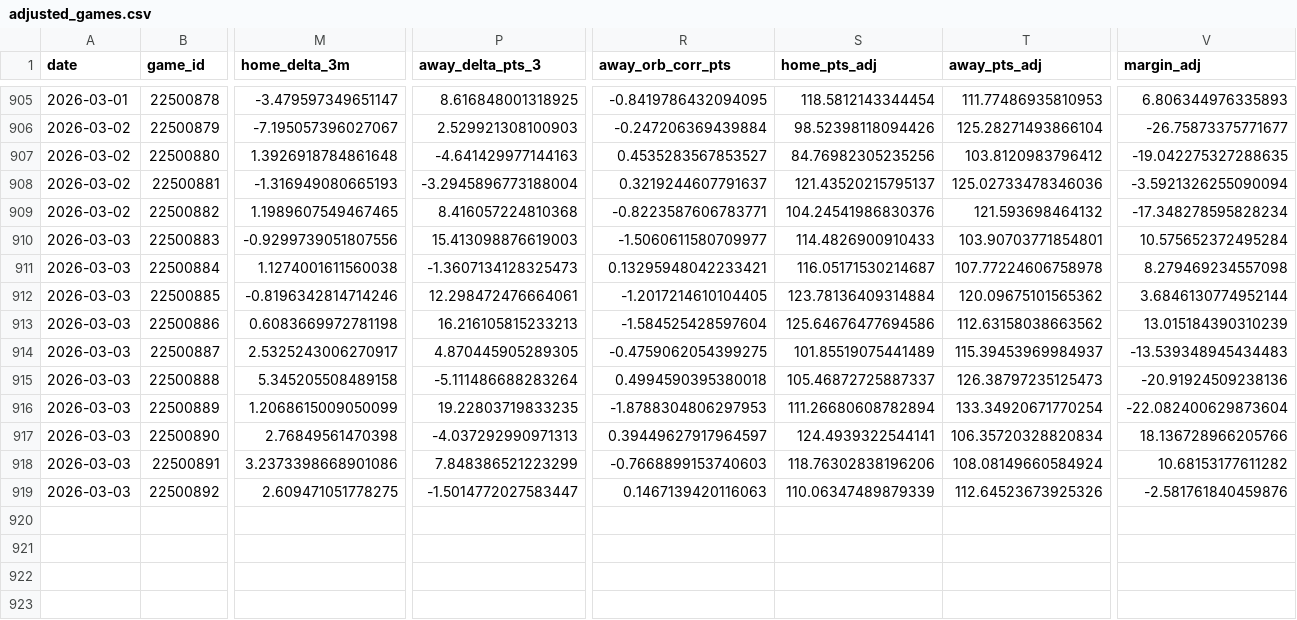
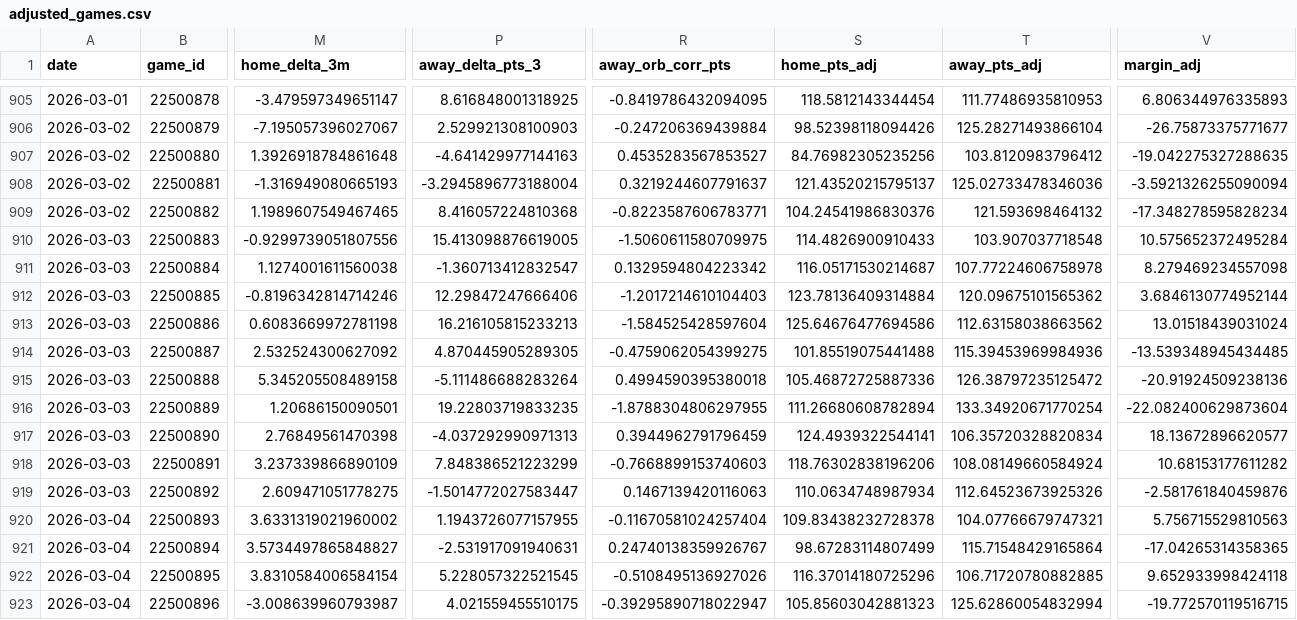
Before and after one commit to entropyisrude/nba-luck-adjustment, a CSV file: data/adjusted_games.csv, drawn as a sheet; only a part is shown, gaps mark what is left out; rows hold the shown columns only; the diff covers the shown part only; the diff names each change by its address in the sheet, - before the commit and + after, or states it on an @@ line.

```diff
--- a/data/adjusted_games.csv
+++ b/data/adjusted_games.csv
-P910 (away_delta_pts_3): 15.413098876619003
+P910 (away_delta_pts_3): 15.413098876619005
-R910 (away_orb_corr_pts): -1.5060611580709977
+R910 (away_orb_corr_pts): -1.5060611580709975
-T910 (away_pts_adj): 103.90703771854801
+T910 (away_pts_adj): 103.907037718548
-P911 (away_delta_pts_3): -1.3607134128325473
+P911 (away_delta_pts_3): -1.360713412832547
-R911 (away_orb_corr_pts): 0.13295948042233421
+R911 (away_orb_corr_pts): 0.1329594804223342
-P912 (away_delta_pts_3): 12.298472476664061
+P912 (away_delta_pts_3): 12.29847247666406
-R912 (away_orb_corr_pts): -1.2017214610104405
+R912 (away_orb_corr_pts): -1.2017214610104403
-V913 (margin_adj): 13.015184390310239
+V913 (margin_adj): 13.01518439031024
-M914 (home_delta_3m): 2.5325243006270917
+M914 (home_delta_3m): 2.532524300627092
-S914 (home_pts_adj): 101.85519075441489
+S914 (home_pts_adj): 101.85519075441488
-T914 (away_pts_adj): 115.39453969984937
+T914 (away_pts_adj): 115.39453969984936
-V914 (margin_adj): -13.539348945434483
+V914 (margin_adj): -13.539348945434485
-S915 (home_pts_adj): 105.46872725887337
+S915 (home_pts_adj): 105.46872725887336
-T915 (away_pts_adj): 126.38797235125473
+T915 (away_pts_adj): 126.38797235125472
-M916 (home_delta_3m): 1.2068615009050099
+M916 (home_delta_3m): 1.20686150090501
-R916 (away_orb_corr_pts): -1.8788304806297953
+R916 (away_orb_corr_pts): -1.8788304806297955
-R917 (away_orb_corr_pts): 0.39449627917964597
+R917 (away_orb_corr_pts): 0.3944962791796459
-V917 (margin_adj): 18.136728966205766
+V917 (margin_adj): 18.13672896620577
-M918 (home_delta_3m): 3.2373398668901086
+M918 (home_delta_3m): 3.237339866890109
-S919 (home_pts_adj): 110.06347489879339
+S919 (home_pts_adj): 110.0634748987934
+row 920: 2026-03-04 | 22500893 | 3.6331319021960002 | 1.1943726077157955 | -0.11670581024257404 | 109.83438232728378 | 104.07766679747321 | 5.756715529810563
+row 921: 2026-03-04 | 22500894 | 3.5734497865848827 | -2.531917091940631 | 0.24740138359926767 | 98.67283114807499 | 115.71548429165864 | -17.04265314358365
+row 922: 2026-03-04 | 22500895 | 3.8310584006584154 | 5.228057322521545 | -0.5108495136927026 | 116.37014180725296 | 106.71720780882885 | 9.652933998424118
+row 923: 2026-03-04 | 22500896 | -3.008639960793987 | 4.021559455510175 | -0.39295890718022947 | 105.85603042881323 | 125.62860054832994 | -19.772570119516715
```
Also changed, not shown: 2 added rows and 8 edited cells elsewhere in this file, data/player_onoff_history.csv, data/player_state.csv, 9 other files.
